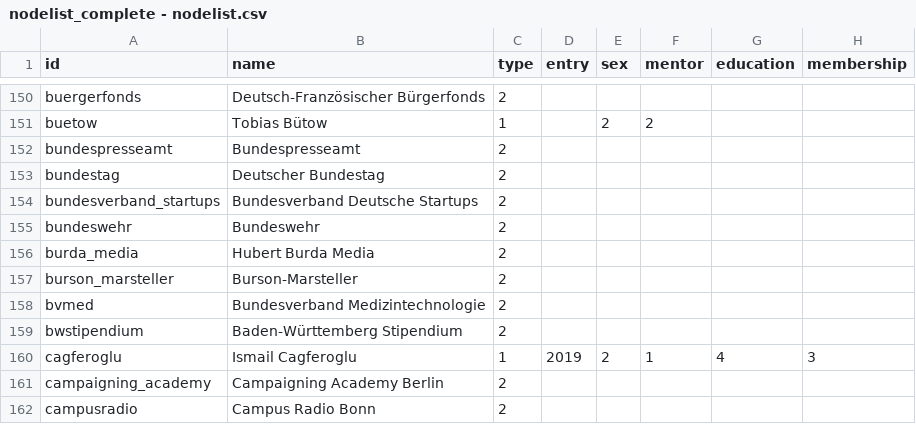
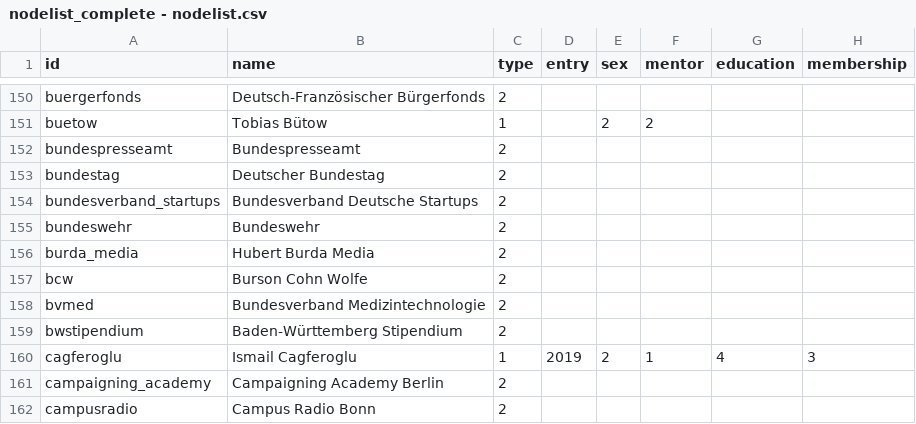
Before and after one commit to hb062/BA_30u30, a CSV file: nodelist_complete - nodelist.csv, drawn as a sheet; only a part is shown, gaps mark what is left out; the diff names each change by its address in the sheet, - before the commit and + after, or states it on an @@ line.

Commit message:
Update nodelist_complete - nodelist.csv

```diff
--- a/nodelist_complete - nodelist.csv
+++ b/nodelist_complete - nodelist.csv
-A157 (id): burson_marsteller
+A157 (id): bcw
-B157 (name): Burson-Marsteller
+B157 (name): Burson Cohn Wolfe
```
